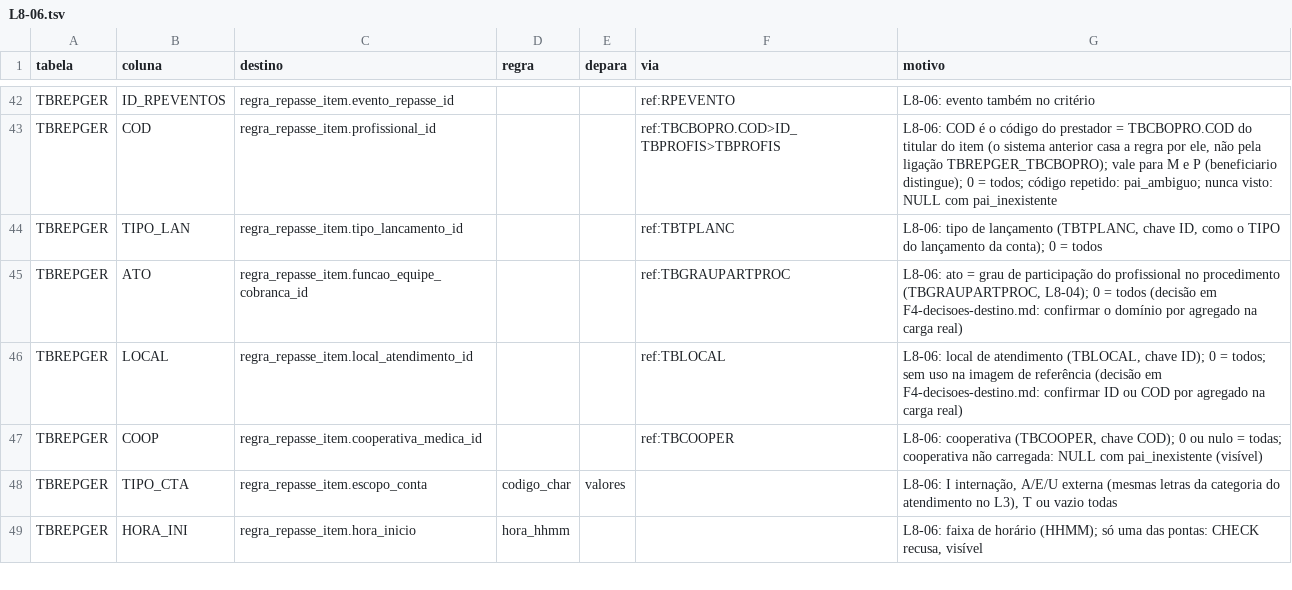
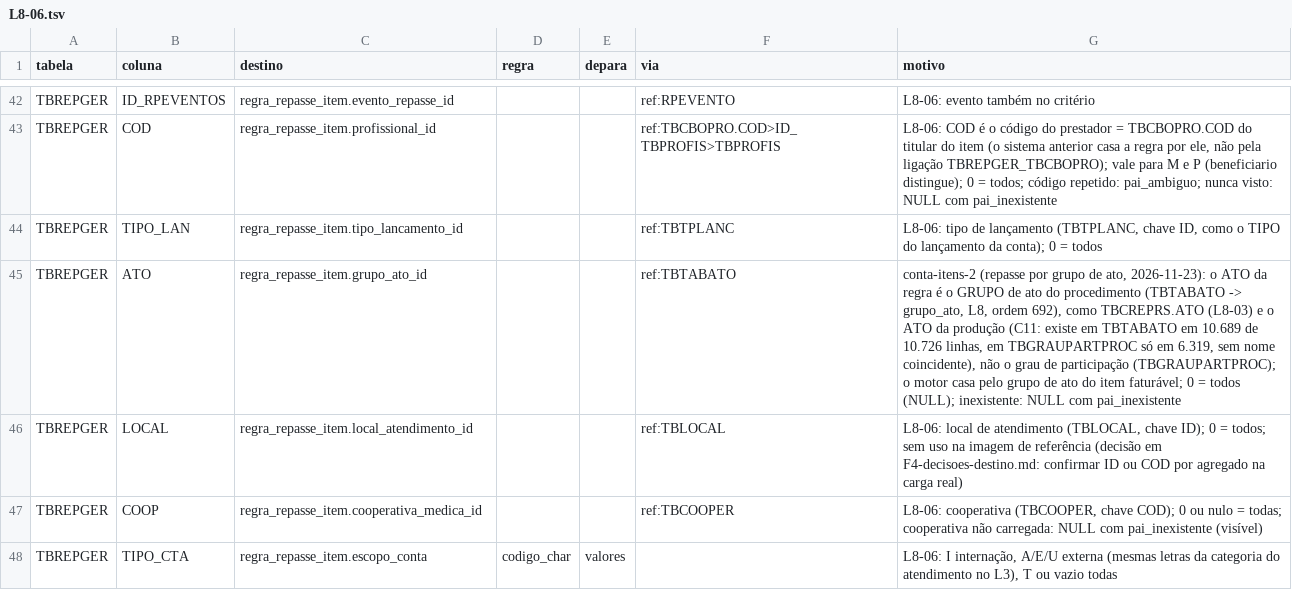
Before and after one commit to mmalves-ai/sante-sgh-mariadb, a TSV file: conector/mapa/declarado/colunas.d/L8-06.tsv, drawn as a sheet; only a part is shown, gaps mark what is left out; the shorter side is filled out with more unchanged rows.

```diff
--- a/conector/mapa/declarado/colunas.d/L8-06.tsv
+++ b/conector/mapa/declarado/colunas.d/L8-06.tsv
@@ -44,3 +44,3 @@ TBREPGER	COD	regra_repasse_item.profissional_id			ref:TBCBOPRO.COD>ID_TBPROFIS>T
 TBREPGER	TIPO_LAN	regra_repasse_item.tipo_lancamento_id			ref:TBTPLANC	L8-06: tipo de lançamento (TBTPLANC, chave ID, como o TIPO do lançamento da conta); 0 = todos
-TBREPGER	ATO	regra_repasse_item.funcao_equipe_cobranca_id			ref:TBGRAUPARTPROC	L8-06: ato = grau de participação do profissional no procedimento (TBGRAUPARTPROC, L8-04); 0 = todos (decisão em F4-decisoes-destino.md: confirmar o domínio por agregado na carga real)
+TBREPGER	ATO	regra_repasse_item.grupo_ato_id			ref:TBTABATO	conta-itens-2 (repasse por grupo de ato, 2026-11-23): o ATO da regra é o GRUPO de ato do procedimento (TBTABATO -> grupo_ato, L8, ordem 692), como TBCREPRS.ATO (L8-03) e o ATO da produção (C11: existe em TBTABATO em 10.689 de 10.726 linhas, em TBGRAUPARTPROC só em 6.319, sem nome coincidente), não o grau de participação (TBGRAUPARTPROC); o motor casa pelo grupo de ato do item faturável; 0 = todos (NULL); inexistente: NULL com pai_inexistente
 TBREPGER	LOCAL	regra_repasse_item.local_atendimento_id			ref:TBLOCAL	L8-06: local de atendimento (TBLOCAL, chave ID); 0 = todos; sem uso na imagem de referência (decisão em F4-decisoes-destino.md: confirmar ID ou COD por agregado na carga real)
```
Also changed, not shown: conector/mapa/declarado/colunas.d/L8-03.tsv, docs/obra/fatias/f4/indice.tsv, 9 other files.
